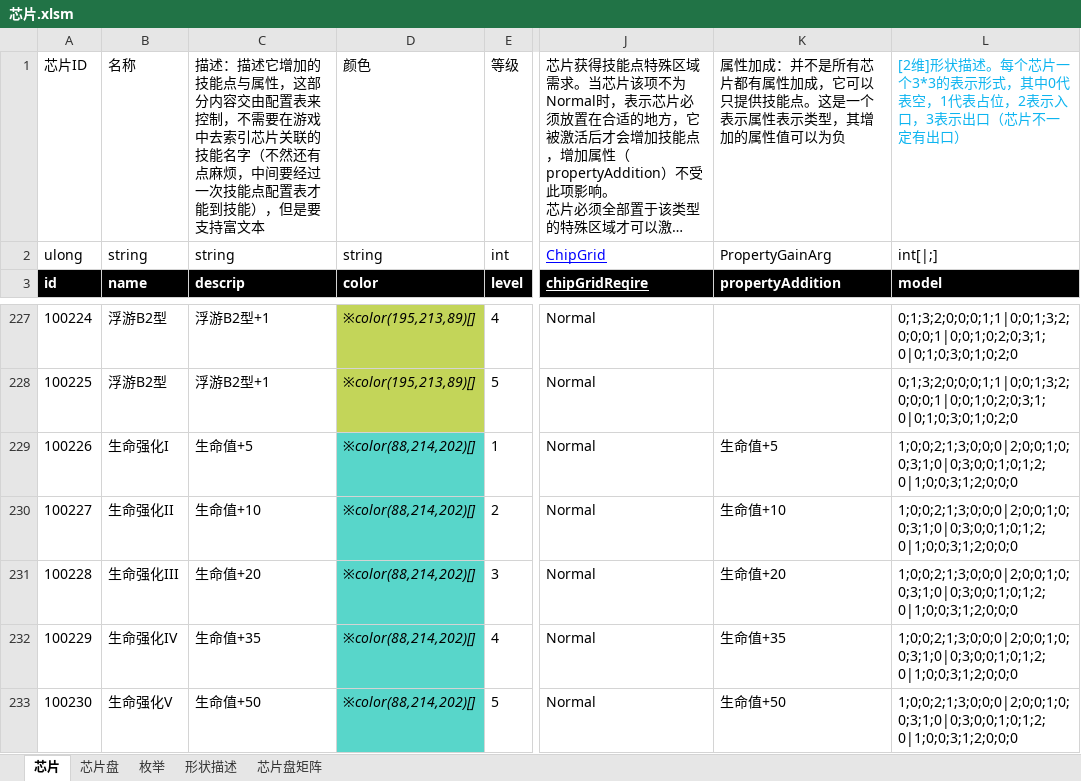
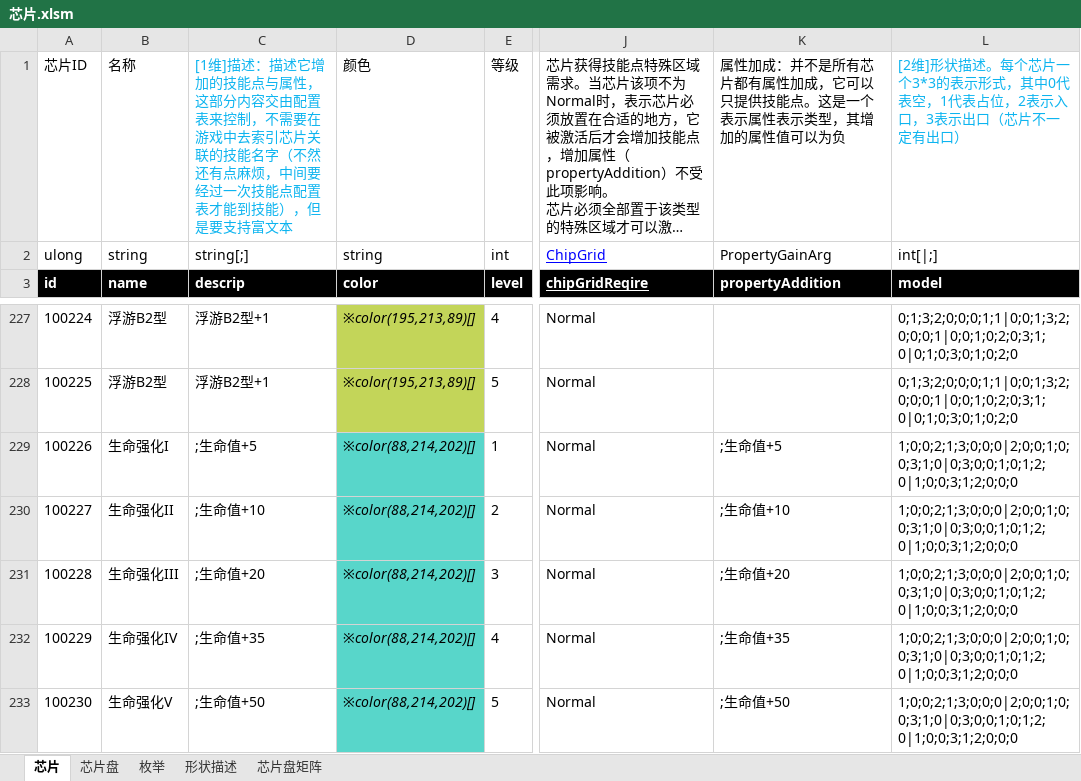
Before and after one commit to Canvastudio/Prometheus, an Excel workbook: Design/原始配置表/芯片.xlsm, sheet 芯片, drawn as a sheet; only a part is shown, gaps mark what is left out; long unchanged cells end in …; values as stored, in another font and other column widths than the file's, no borders; charts and pictures and conditional formats and table styles not drawn; the diff names each change by its address in the sheet, - before the commit and + after, or states it on an @@ line.

```diff
--- a/Design/原始配置表/芯片.xlsm (sheet 芯片)
+++ b/Design/原始配置表/芯片.xlsm (sheet 芯片)
-C1: 描述：描…
+C1: [1维]描述：描…
-C1 text colour: black
+C1 text colour: #0DB4EF
-C2: string
+C2: string[;]
-C229: 生命值+5
+C229: ;生命值+5
-K229: 生命值+5
+K229: ;生命值+5
-C230: 生命值+10
+C230: ;生命值+10
-K230: 生命值+10
+K230: ;生命值+10
-C231: 生命值+20
+C231: ;生命值+20
-K231: 生命值+20
+K231: ;生命值+20
-C232: 生命值+35
+C232: ;生命值+35
-K232: 生命值+35
+K232: ;生命值+35
-C233: 生命值+50
+C233: ;生命值+50
-K233: 生命值+50
+K233: ;生命值+50
```
Also changed, not shown: formulas that keep their value, charts or pictures, 1 other file.
